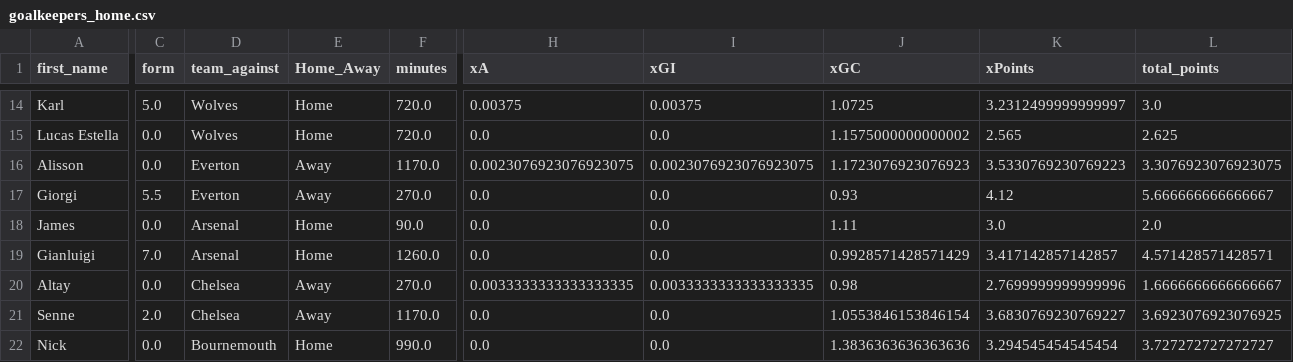
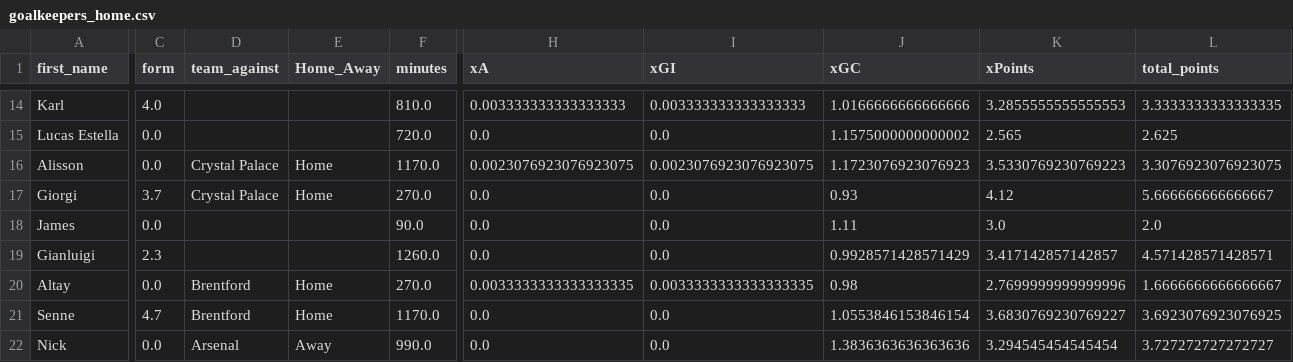
Before and after one commit to sarthakk88/FPL-Stats, a CSV file: data/goalkeepers_home.csv, drawn as a sheet; only a part is shown, gaps mark what is left out; the diff covers the shown part only; the diff names each change by its address in the sheet, - before the commit and + after, or states it on an @@ line.

```diff
--- a/data/goalkeepers_home.csv
+++ b/data/goalkeepers_home.csv
-C14 (form): 5.0
+C14 (form): 4.0
-D14:D15 (team_against): Wolves
+D14:D15 (team_against): (empty)
-E14:E15 (Home_Away): Home
+E14:E15 (Home_Away): (empty)
-F14 (minutes): 720.0
+F14 (minutes): 810.0
-H14 (xA): 0.00375
+H14 (xA): 0.003333333333333333
-I14 (xGI): 0.00375
+I14 (xGI): 0.003333333333333333
-J14 (xGC): 1.0725
+J14 (xGC): 1.0166666666666666
-K14 (xPoints): 3.2312499999999997
+K14 (xPoints): 3.2855555555555553
-L14 (total_points): 3.0
+L14 (total_points): 3.3333333333333335
-D16:D17 (team_against): Everton
+D16:D17 (team_against): Crystal Palace
-E16:E17 (Home_Away): Away
+E16:E17 (Home_Away): Home
-C17 (form): 5.5
+C17 (form): 3.7
-D18:D19 (team_against): Arsenal
+D18:D19 (team_against): (empty)
-E18:E19 (Home_Away): Home
+E18:E19 (Home_Away): (empty)
-C19 (form): 7.0
+C19 (form): 2.3
-D20:D21 (team_against): Chelsea
+D20:D21 (team_against): Brentford
-E20:E21 (Home_Away): Away
+E20:E21 (Home_Away): Home
-C21 (form): 2.0
+C21 (form): 4.7
-D22 (team_against): Bournemouth
+D22 (team_against): Arsenal
-E22 (Home_Away): Home
+E22 (Home_Away): Away
```
Also changed, not shown: 1 added row and 104 edited cells elsewhere in this file, data/defenders_home.csv, data/midfielders_all.csv, 21 other files.
